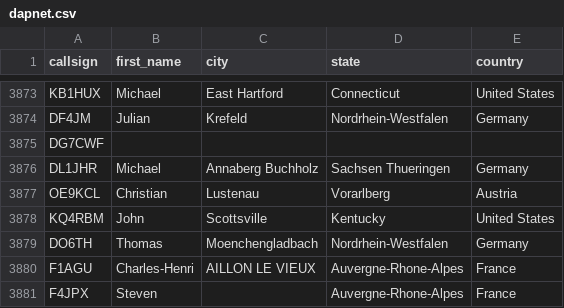
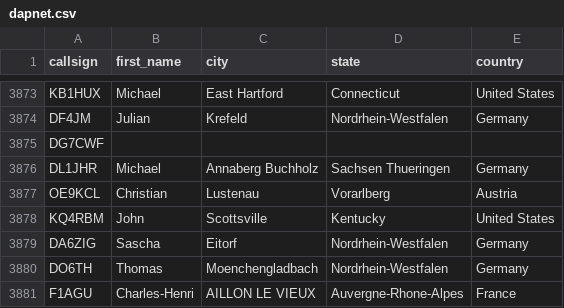
Before and after one commit to DMR-Database/dmr-database-appdata, a CSV file: dapnet.csv, drawn as a sheet; only a part is shown, gaps mark what is left out; the shorter side is filled out with more unchanged rows; the diff names each change by its address in the sheet, - before the commit and + after, or states it on an @@ line.

```diff
--- a/dapnet.csv
+++ b/dapnet.csv
+row 3879: DA6ZIG | Sascha | Eitorf | Nordrhein-Westfalen | Germany
```
Also changed, not shown: 1 other file.
